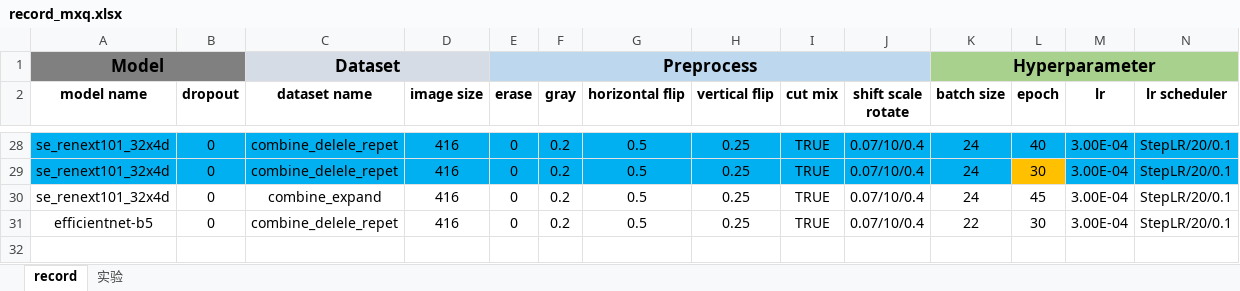
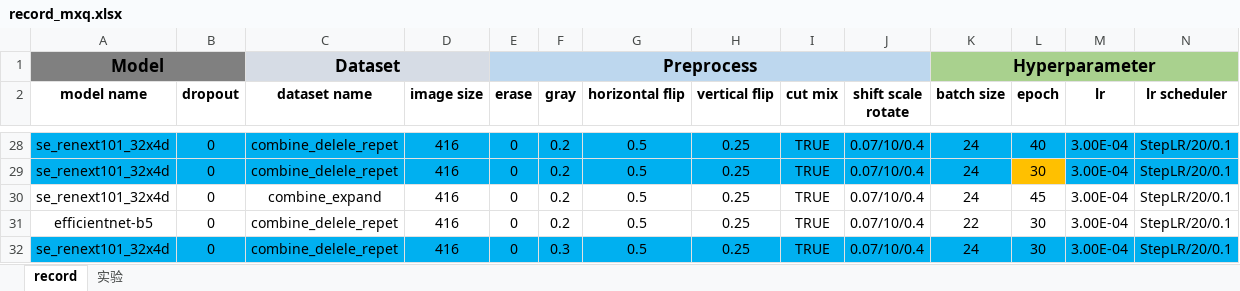
Before and after one commit to XiangqianMa/AI-Competition-HuaWei, an Excel workbook: record_mxq.xlsx, sheet record, drawn as a sheet; only a part is shown, gaps mark what is left out; values as stored, in another font and other column widths than the file's, no borders; rows hold the shown columns only; the diff names each change by its address in the sheet, - before the commit and + after, or states it on an @@ line.

```diff
--- a/record_mxq.xlsx (sheet record)
+++ b/record_mxq.xlsx (sheet record)
+row 32: se_renext101_32x4d | 0 | combine_delele_repet | 416 | 0 | 0.3 | 0.5 | 0.25 | TRUE | 0.07/10/0.4 | 24 | 30 | 3.00E-04 | StepLR/20/0.1
```
Also changed, not shown: 2 other files.
